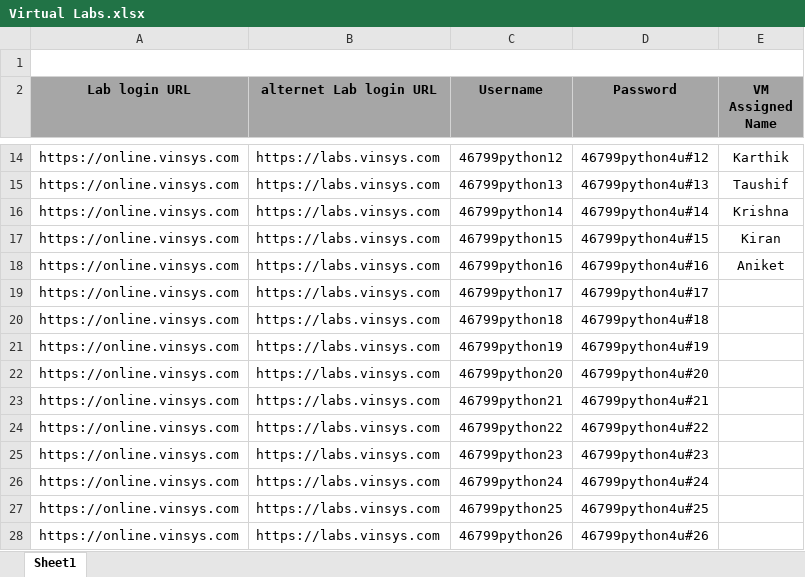
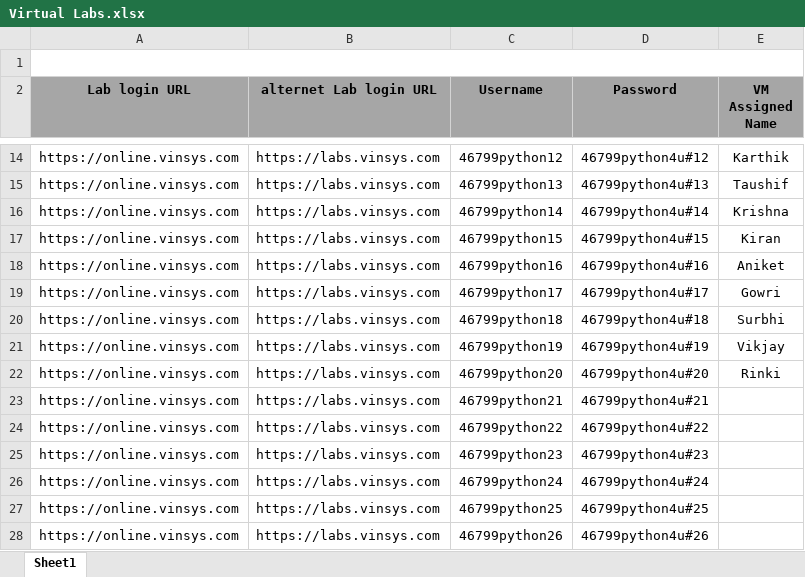
Before and after one commit to knowledge-corner/Optum_Global_Oct_2024, an Excel workbook: Virtual Labs.xlsx, sheet Sheet1, drawn as a sheet; only a part is shown, gaps mark what is left out; values as stored, in another font and other column widths than the file's, no borders; the diff names each change by its address in the sheet, - before the commit and + after, or states it on an @@ line.

```diff
--- a/Virtual Labs.xlsx (sheet Sheet1)
+++ b/Virtual Labs.xlsx (sheet Sheet1)
-E19 (VM Assigned Name): (empty)
+E19 (VM Assigned Name): Gowri
-E20 (VM Assigned Name): (empty)
+E20 (VM Assigned Name): Surbhi
-E21 (VM Assigned Name): (empty)
+E21 (VM Assigned Name): Vikjay
-E22 (VM Assigned Name): (empty)
+E22 (VM Assigned Name): Rinki
```
Also changed, not shown: 2 other files.
